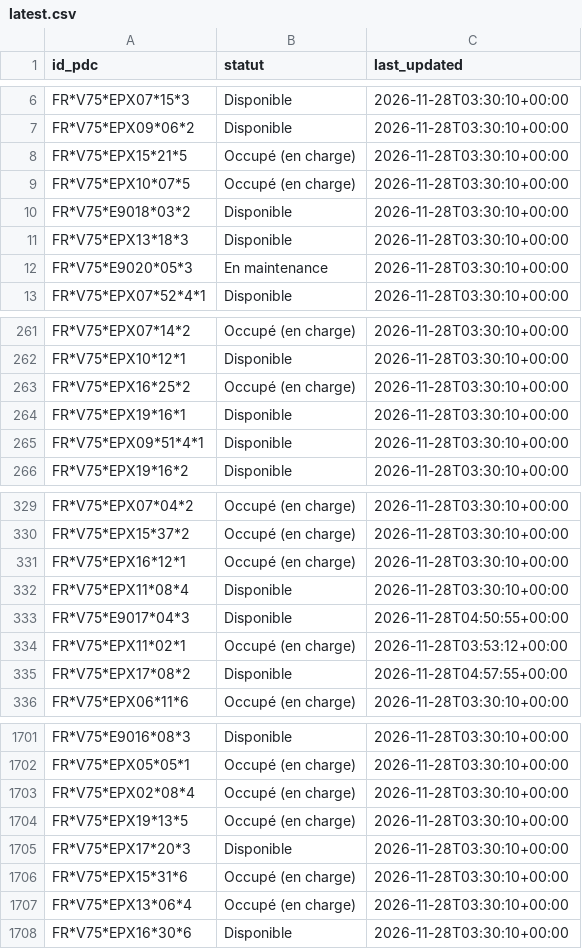
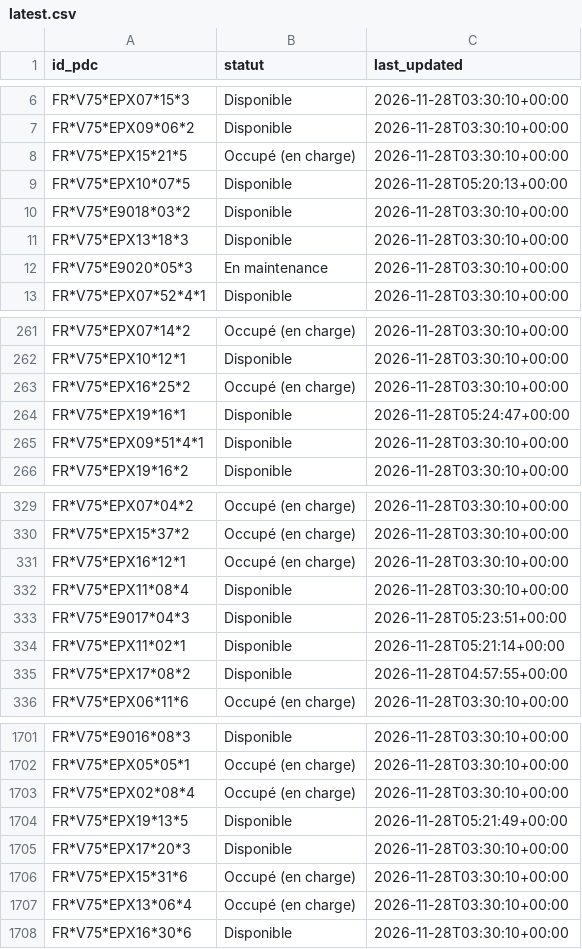
Before and after one commit to RimeAabil/belib-forecast, a CSV file: state/latest.csv, drawn as a sheet; only a part is shown, gaps mark what is left out.

```diff
--- a/state/latest.csv
+++ b/state/latest.csv
@@ -8,3 +8,3 @@ FR*V75*EPX09*06*2,Disponible,2026-11-28T03:30:10+00:00
 FR*V75*EPX15*21*5,Occupé (en charge),2026-11-28T03:30:10+00:00
-FR*V75*EPX10*07*5,Occupé (en charge),2026-11-28T03:30:10+00:00
+FR*V75*EPX10*07*5,Disponible,2026-11-28T05:20:13+00:00
 FR*V75*E9018*03*2,Disponible,2026-11-28T03:30:10+00:00
@@ -263,3 +263,3 @@ FR*V75*EPX10*12*1,Disponible,2026-11-28T03:30:10+00:00
 FR*V75*EPX16*25*2,Occupé (en charge),2026-11-28T03:30:10+00:00
-FR*V75*EPX19*16*1,Disponible,2026-11-28T03:30:10+00:00
+FR*V75*EPX19*16*1,Disponible,2026-11-28T05:24:47+00:00
 FR*V75*EPX09*51*4*1,Disponible,2026-11-28T03:30:10+00:00
@@ -332,4 +332,4 @@ FR*V75*EPX16*12*1,Occupé (en charge),2026-11-28T03:30:10+00:00
 FR*V75*EPX11*08*4,Disponible,2026-11-28T03:30:10+00:00
-FR*V75*E9017*04*3,Disponible,2026-11-28T04:50:55+00:00
-FR*V75*EPX11*02*1,Occupé (en charge),2026-11-28T03:53:12+00:00
+FR*V75*E9017*04*3,Disponible,2026-11-28T05:23:51+00:00
+FR*V75*EPX11*02*1,Disponible,2026-11-28T05:21:14+00:00
 FR*V75*EPX17*08*2,Disponible,2026-11-28T04:57:55+00:00
@@ -1703,3 +1703,3 @@ FR*V75*EPX05*05*1,Occupé (en charge),2026-11-28T03:30:10+00:00
 FR*V75*EPX02*08*4,Occupé (en charge),2026-11-28T03:30:10+00:00
-FR*V75*EPX19*13*5,Occupé (en charge),2026-11-28T03:30:10+00:00
+FR*V75*EPX19*13*5,Disponible,2026-11-28T05:21:49+00:00
 FR*V75*EPX17*20*3,Disponible,2026-11-28T03:30:10+00:00
```
Also changed, not shown: events/2026-11-28.csv, points.csv, 1 other file.
